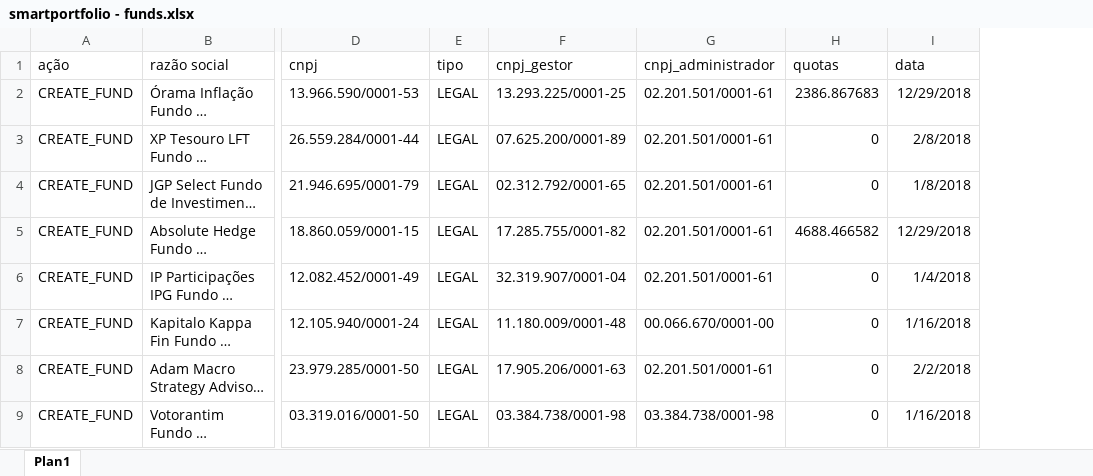
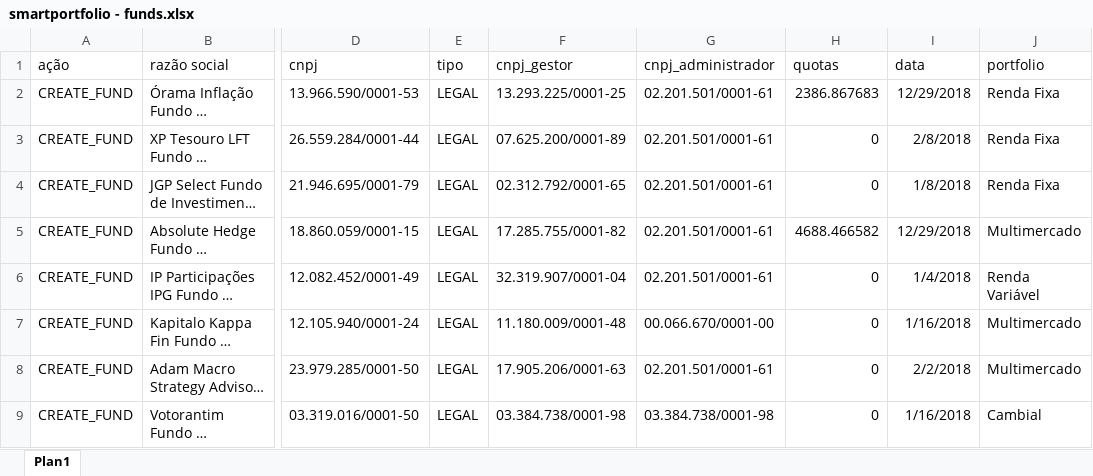
Before and after one commit to rcriosbr/smart, an Excel workbook: src/main/resources/smartportfolio - funds.xlsx, sheet Plan1, drawn as a sheet; only a part is shown, gaps mark what is left out; long unchanged cells end in …; values as stored, in another font and other column widths than the file's, no borders; the diff names each change by its address in the sheet, - before the commit and + after, or states it on an @@ line.

```diff
--- a/src/main/resources/smartportfolio - funds.xlsx (sheet Plan1)
+++ b/src/main/resources/smartportfolio - funds.xlsx (sheet Plan1)
+column J (portfolio), rows 2-9: Renda Fixa | Renda Fixa | Renda Fixa | Multimercado | Renda Variável | Multimercado | Multimercado | Cambial
```
Also changed, not shown: src/main/resources/smartportfolio - deals - new.xlsx, src/main/resources/smartportfolio - quotes.xlsx, 23 other files.
